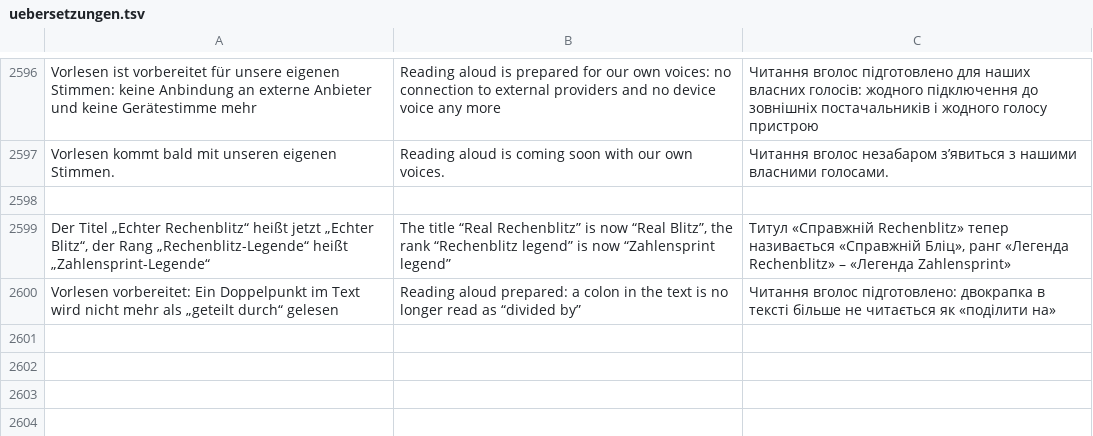
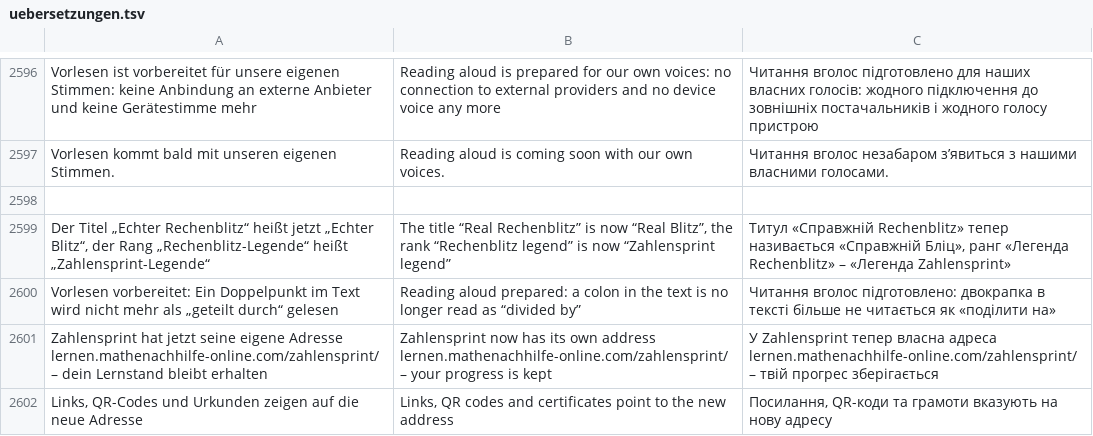
Before and after one commit to marceldaum-commits/School, a TSV file: i18n/uebersetzungen.tsv, drawn as a sheet; only a part is shown, gaps mark what is left out.

```diff
--- a/i18n/uebersetzungen.tsv
+++ b/i18n/uebersetzungen.tsv
@@ -2600 +2600,3 @@ Der Titel „Echter Rechenblitz“ heißt jetzt „Echter Blitz“, der Rang „
 Vorlesen vorbereitet: Ein Doppelpunkt im Text wird nicht mehr als „geteilt durch“ gelesen	Reading aloud prepared: a colon in the text is no longer read as “divided by”	Читання вголос підготовлено: двокрапка в тексті більше не читається як «поділити на»
+Zahlensprint hat jetzt seine eigene Adresse lernen.mathenachhilfe-online.com/zahlensprint/ – dein Lernstand bleibt erhalten	Zahlensprint now has its own address lernen.mathenachhilfe-online.com/zahlensprint/ – your progress is kept	У Zahlensprint тепер власна адреса lernen.mathenachhilfe-online.com/zahlensprint/ – твій прогрес зберігається
+Links, QR-Codes und Urkunden zeigen auf die neue Adresse	Links, QR codes and certificates point to the new address	Посилання, QR-коди та грамоти вказують на нову адресу
```
Also changed, not shown: 15 other files.
